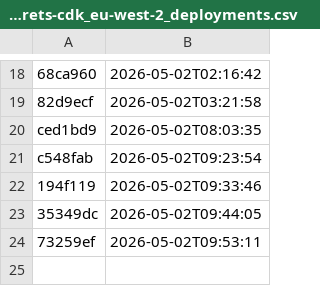
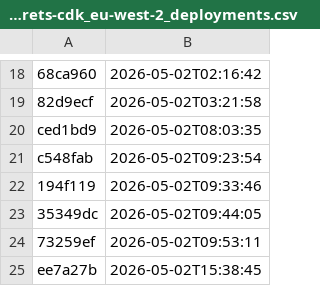
Before and after one commit to uk-gov-mirror/nhsdigital.electronic-prescription-service-account-resources, a CSV file: _data/dev_secrets-cdk_eu-west-2_deployments.csv, drawn as a sheet; only a part is shown, gaps mark what is left out.

```diff
--- a/_data/dev_secrets-cdk_eu-west-2_deployments.csv
+++ b/_data/dev_secrets-cdk_eu-west-2_deployments.csv
@@ -24 +24,2 @@ c548fab,2026-05-02T09:23:54
 73259ef,2026-05-02T09:53:11
+ee7a27b,2026-05-02T15:38:45
```
Also changed, not shown: 1 other file.
